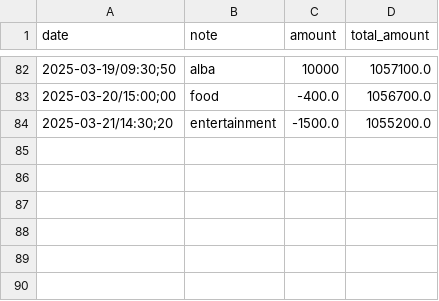
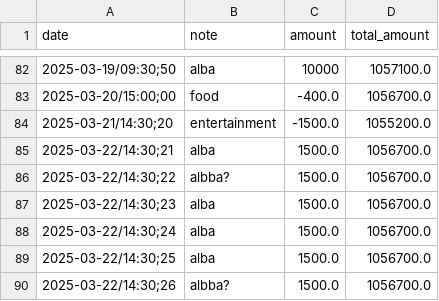
Before and after one commit to MovingJu/Activities, a CSV file: data_csv/data.csv, drawn as a sheet; only a part is shown, gaps mark what is left out.

```diff
--- a/data_csv/data.csv
+++ b/data_csv/data.csv
@@ -84 +84,7 @@ date,note,amount,total_amount
 2025-03-21/14:30;20,entertainment,-1500.0,1055200.0
+2025-03-22/14:30;21,alba,1500.0,1056700.0
+2025-03-22/14:30;22,albba?,1500.0,1056700.0
+2025-03-22/14:30;23,alba,1500.0,1056700.0
+2025-03-22/14:30;24,alba,1500.0,1056700.0
+2025-03-22/14:30;25,alba,1500.0,1056700.0
+2025-03-22/14:30;26,albba?,1500.0,1056700.0
```
Also changed, not shown: 5 other files.
